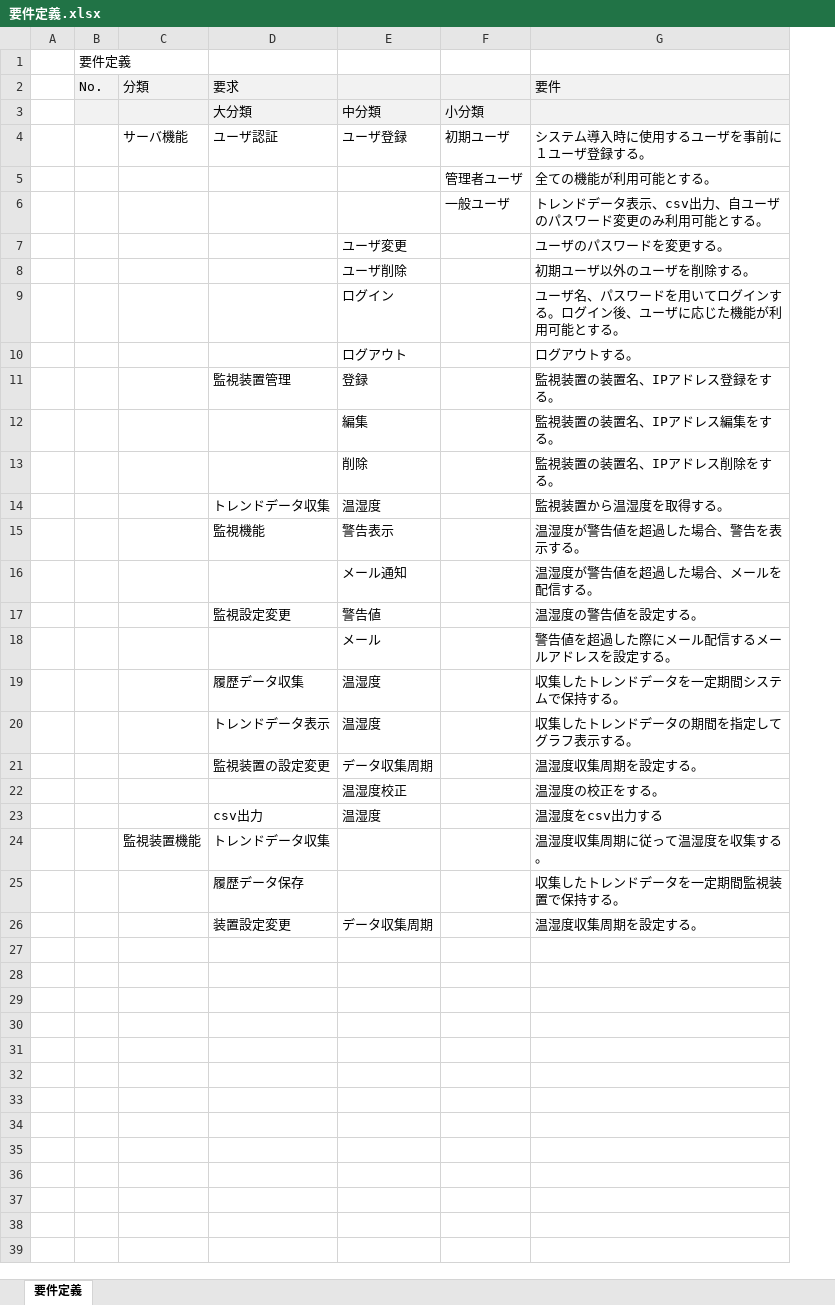
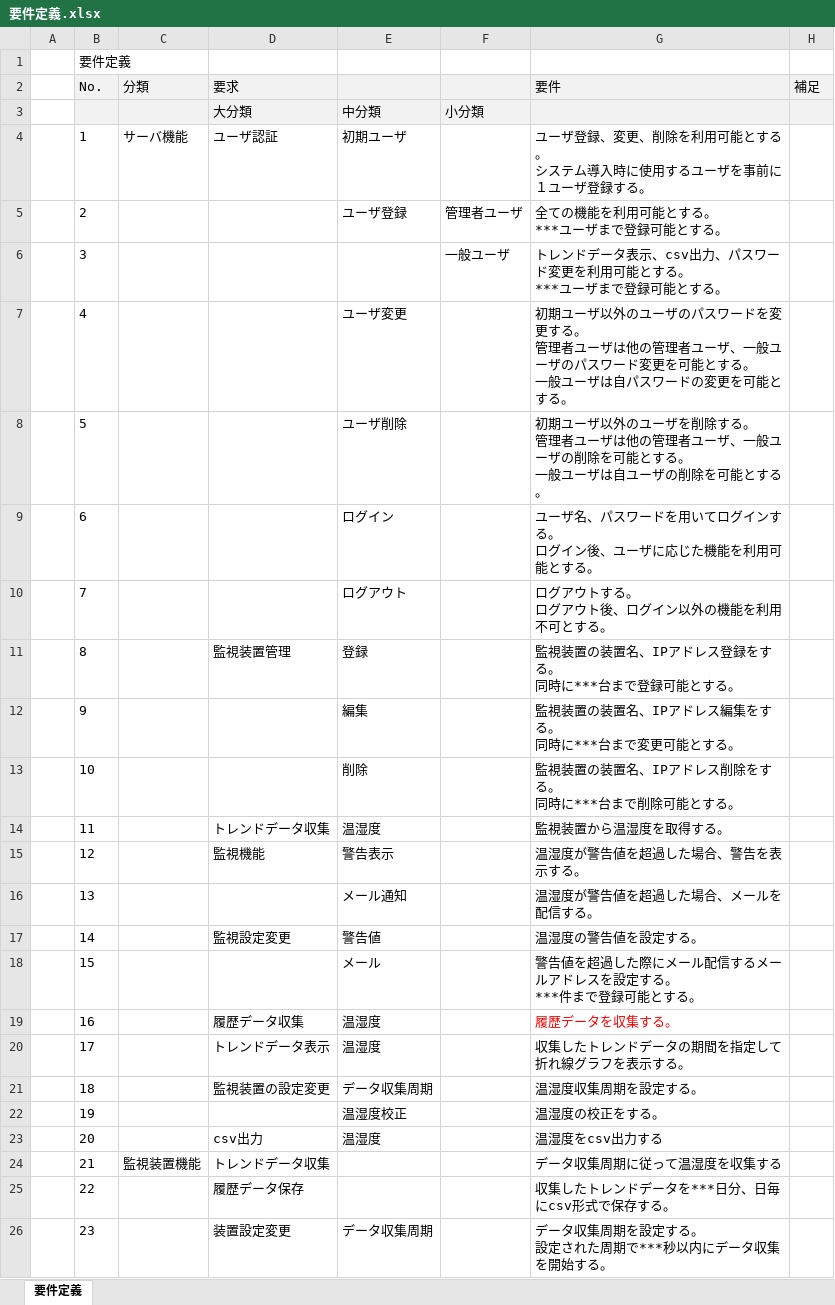
Before and after one commit to 7057547/RemoteMonitoringSystem, an Excel workbook: DOC/05作成資料/20成果物/010_RD/要件定義.xlsx, sheet 要件定義, drawn as a sheet; values as stored, in another font and other column widths than the file's, no borders; removed rows and columns are numbered as before the commit, all else as after; ↵ is a line break in a cell; the diff names each change by its address in the sheet, - before the commit and + after, or states it on an @@ line.

```diff
--- a/DOC/05作成資料/20成果物/010_RD/要件定義.xlsx (sheet 要件定義)
+++ b/DOC/05作成資料/20成果物/010_RD/要件定義.xlsx (sheet 要件定義)
-column B (No.), row 1: 要件定義
+column B (No.), row 1: 要件定義; row 4: 1; rows 6-26: 3 | 4 | 5 | 6 | 7 | 8 | 9 | 10 | 11 | 12 | 13 | 14 | 15 | 16 | 17 | 18 | 19 | 20 | 21 | 22 | 23
+column H (補足), empty
-E4: ユーザ登録
+E4: 初期ユーザ
-F4: 初期ユーザ
+F4: (empty)
-G4 (要件): システム導入時に使用するユーザを事前に１ユーザ登録する。
+G4 (要件): ユーザ登録、変更、削除を利用可能とする。 ↵ システム導入時に使用するユーザを事前に１ユーザ登録する。
-row 5:  |  |  |  |  | 管理者ユーザ | 全ての機能が利用可能とする。
+row 5:  | 2 |  |  | ユーザ登録 | 管理者ユーザ | 全ての機能を利用可能とする。 ↵ ***ユーザまで登録可能とする。
-G6 (要件): トレンドデータ表示、csv出力、自ユーザのパスワード変更のみ利用可能とする。
+G6 (要件): トレンドデータ表示、csv出力、パスワード変更を利用可能とする。 ↵ ***ユーザまで登録可能とする。
-G7 (要件): ユーザのパスワードを変更する。
+G7 (要件): 初期ユーザ以外のユーザのパスワードを変更する。 ↵ 管理者ユーザは他の管理者ユーザ、一般ユーザのパスワード変更を可能とする。 ↵ 一般ユーザは自パスワードの変更を可能とする。
-G8 (要件): 初期ユーザ以外のユーザを削除する。
+G8 (要件): 初期ユーザ以外のユーザを削除する。 ↵ 管理者ユーザは他の管理者ユーザ、一般ユーザの削除を可能とする。 ↵ 一般ユーザは自ユーザの削除を可能とする。
-G9 (要件): …ンする。ログイン後、ユーザに応じた機能が利用可能…
+G9 (要件): …ンする。 ↵ ログイン後、ユーザに応じた機能を利用可能…
-G10 (要件): ログアウトする。
+G10 (要件): ログアウトする。 ↵ ログアウト後、ログイン以外の機能を利用不可とする。
-G11 (要件): 監視装置の装置名、IPアドレス登録をする。
+G11 (要件): 監視装置の装置名、IPアドレス登録をする。 ↵ 同時に***台まで登録可能とする。
-G12 (要件): 監視装置の装置名、IPアドレス編集をする。
+G12 (要件): 監視装置の装置名、IPアドレス編集をする。 ↵ 同時に***台まで変更可能とする。
-G13 (要件): 監視装置の装置名、IPアドレス削除をする。
+G13 (要件): 監視装置の装置名、IPアドレス削除をする。 ↵ 同時に***台まで削除可能とする。
-G18 (要件): 警告値を超過した際にメール配信するメールアドレスを設定する。
+G18 (要件): 警告値を超過した際にメール配信するメールアドレスを設定する。 ↵ ***件まで登録可能とする。
-G19 (要件): 収集したトレンドデータを一定期間システムで保持する。
+G19 (要件): 履歴データを収集する。
-G19 text colour: black
+G19 text colour: #FF0000
-G20 (要件): 収集したトレンドデータの期間を指定してグラフ表示する。
+G20 (要件): 収集したトレンドデータの期間を指定して折れ線グラフを表示する。
-G24 (要件): 温湿度収集周期に従って温湿度を収集する。
+G24 (要件): データ収集周期に従って温湿度を収集する
-G25 (要件): 収集したトレンドデータを一定期間監視装置で保持する。
+G25 (要件): 収集したトレンドデータを***日分、日毎にcsv形式で保存する。
-G26 (要件): 温湿度収集周期を設定する。
+G26 (要件): データ収集周期を設定する。 ↵ 設定された周期で***秒以内にデータ収集を開始する。
```
Also changed, not shown: 2 other files.
